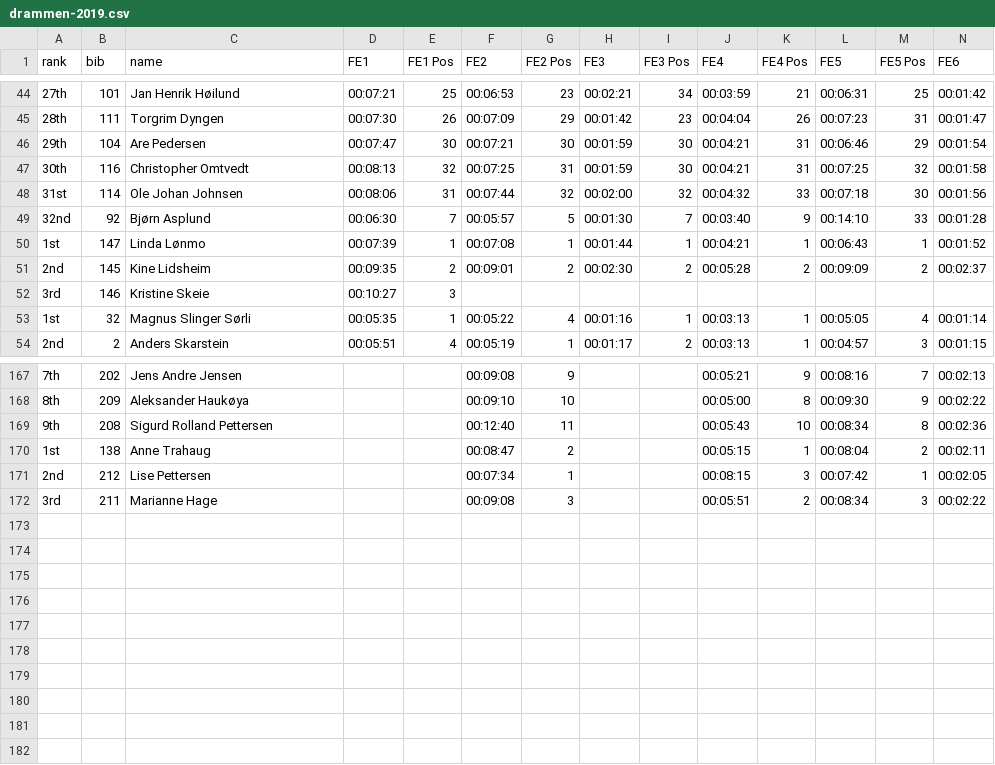
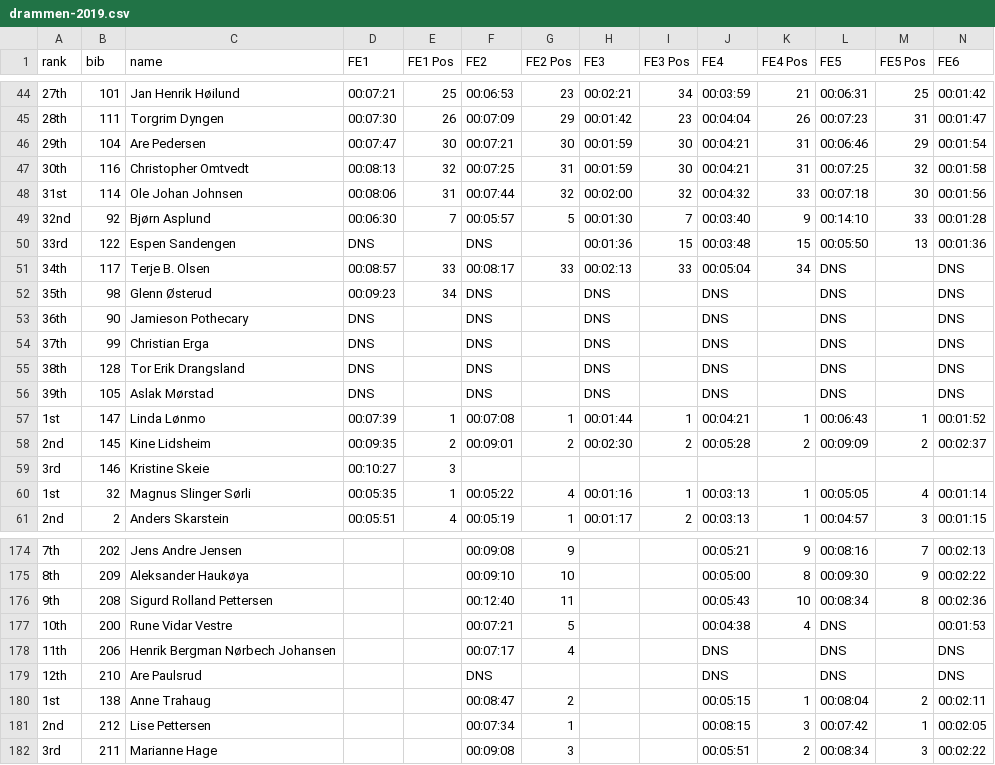
Before and after one commit to knuthaug/enduro-stats, a CSV file: results/2019/drammen/drammen-2019.csv, drawn as a sheet; only a part is shown, gaps mark what is left out; rows hold the shown columns only; the diff names each change by its address in the sheet, - before the commit and + after, or states it on an @@ line.

Commit message:
tweaked drammen results to avoid bug

```diff
--- a/results/2019/drammen/drammen-2019.csv
+++ b/results/2019/drammen/drammen-2019.csv
+row 50: 33rd | 122 | Espen Sandengen | DNS |  | DNS |  | 00:01:36 | 15 | 00:03:48 | 15 | 00:05:50 | 13 | 00:01:36
+row 51: 34th | 117 | Terje B. Olsen | 00:08:57 | 33 | 00:08:17 | 33 | 00:02:13 | 33 | 00:05:04 | 34 | DNS |  | DNS
+row 52: 35th | 98 | Glenn Østerud | 00:09:23 | 34 | DNS |  | DNS |  | DNS |  | DNS |  | DNS
+row 53: 36th | 90 | Jamieson Pothecary | DNS |  | DNS |  | DNS |  | DNS |  | DNS |  | DNS
+row 54: 37th | 99 | Christian Erga | DNS |  | DNS |  | DNS |  | DNS |  | DNS |  | DNS
+row 55: 38th | 128 | Tor Erik Drangsland | DNS |  | DNS |  | DNS |  | DNS |  | DNS |  | DNS
+row 56: 39th | 105 | Aslak Mørstad | DNS |  | DNS |  | DNS |  | DNS |  | DNS |  | DNS
+row 177: 10th | 200 | Rune Vidar Vestre |  |  | 00:07:21 | 5 |  |  | 00:04:38 | 4 | DNS |  | 00:01:53
+row 178: 11th | 206 | Henrik Bergman Nørbech Johansen |  |  | 00:07:17 | 4 |  |  | DNS |  | DNS |  | DNS
+row 179: 12th | 210 | Are Paulsrud |  |  | DNS |  |  |  | DNS |  | DNS |  | DNS
```
